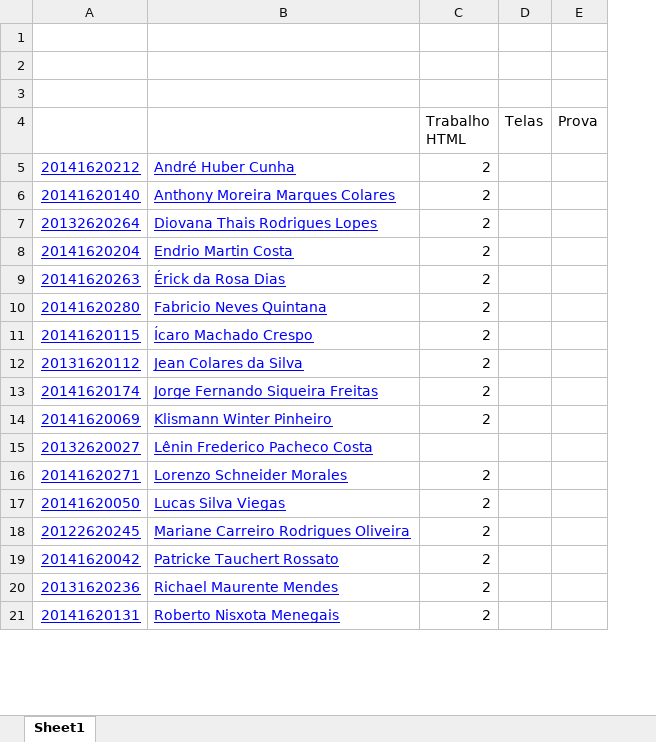
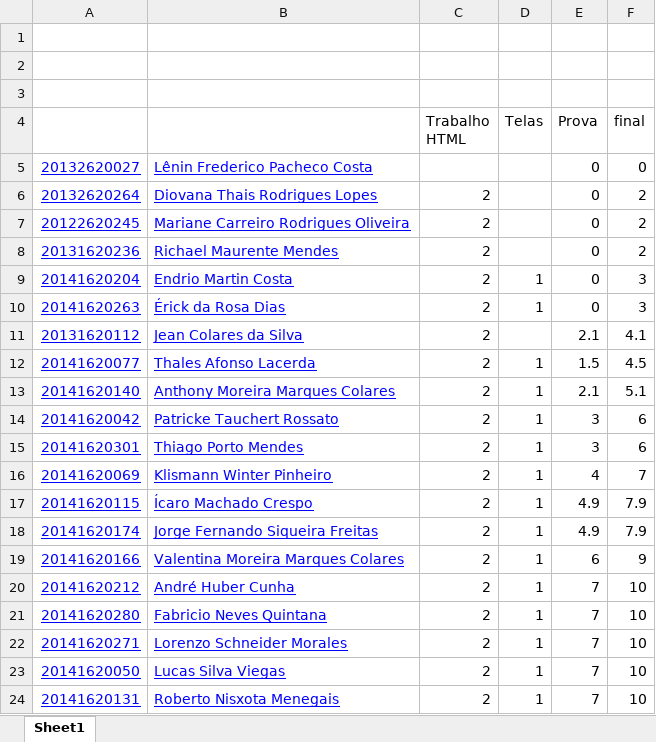
Before and after one commit to mssiedler/2016_01_programacao3, an Excel workbook: acompanhamento_avaliacoes_programacao3.xlsx, sheet Sheet1, drawn as a sheet; only a part is shown; values as stored, in another font and other column widths than the file's, no borders; removed rows and columns are numbered as before the commit, all else as after; the diff covers the shown part only; the diff names each change by its address in the sheet, - before the commit and + after, or states it on an @@ line.

```diff
--- a/acompanhamento_avaliacoes_programacao3.xlsx (sheet Sheet1)
+++ b/acompanhamento_avaliacoes_programacao3.xlsx (sheet Sheet1)
+column F (final), row 6: 2; rows 9-11: 3 | 3 | 4.1; row 16: 7; rows 22-24: all 10
-row 5: 20141620212 | André Huber Cunha | 2
-row 6: 20141620140 | Anthony Moreira Marques Colares | 2
+row 5: 20132620027 | Lênin Frederico Pacheco Costa |  |  | 0 | 0
-E6 (Prova): (empty)
+E6 (Prova): 0
+row 7: 20122620245 | Mariane Carreiro Rodrigues Oliveira | 2 |  | 0 | 2
+row 8: 20131620236 | Richael Maurente Mendes | 2 |  | 0 | 2
-D9:D10 (Telas): (empty)
+D9:D10 (Telas): 1
-E9:E10 (Prova): (empty)
+E9:E10 (Prova): 0
-row 10: 20141620280 | Fabricio Neves Quintana | 2
-row 11: 20141620115 | Ícaro Machado Crespo | 2
-E11 (Prova): (empty)
+E11 (Prova): 2.1
-row 13: 20141620174 | Jorge Fernando Siqueira Freitas | 2
+row 12: 20141620077 | Thales Afonso Lacerda | 2 | 1 | 1.5 | 4.5
+row 13: 20141620140 | Anthony Moreira Marques Colares | 2 | 1 | 2.1 | 5.1
+row 14: 20141620042 | Patricke Tauchert Rossato | 2 | 1 | 3 | 6
+row 15: 20141620301 | Thiago Porto Mendes | 2 | 1 | 3 | 6
-D16 (Telas): (empty)
+D16 (Telas): 1
-E16 (Prova): (empty)
+E16 (Prova): 4
-row 15: 20132620027 | Lênin Frederico Pacheco Costa
+row 17: 20141620115 | Ícaro Machado Crespo | 2 | 1 | 4.9 | 7.9
+row 18: 20141620174 | Jorge Fernando Siqueira Freitas | 2 | 1 | 4.9 | 7.9
+row 19: 20141620166 | Valentina Moreira Marques Colares | 2 | 1 | 6 | 9
+row 20: 20141620212 | André Huber Cunha | 2 | 1 | 7 | 10
+row 21: 20141620280 | Fabricio Neves Quintana | 2 | 1 | 7 | 10
-D22:D23 (Telas): (empty)
+D22:D23 (Telas): 1
-E22:E23 (Prova): (empty)
+E22:E23 (Prova): 7
-row 18: 20122620245 | Mariane Carreiro Rodrigues Oliveira | 2
-row 19: 20141620042 | Patricke Tauchert Rossato | 2
-row 20: 20131620236 | Richael Maurente Mendes | 2
-D24 (Telas): (empty)
+D24 (Telas): 1
-E24 (Prova): (empty)
+E24 (Prova): 7
```
Also changed, not shown: 3 removed rows and 1 edited cell elsewhere in this sheet, acompanhamento_avaliacoes.xlsx, 25 other files.
